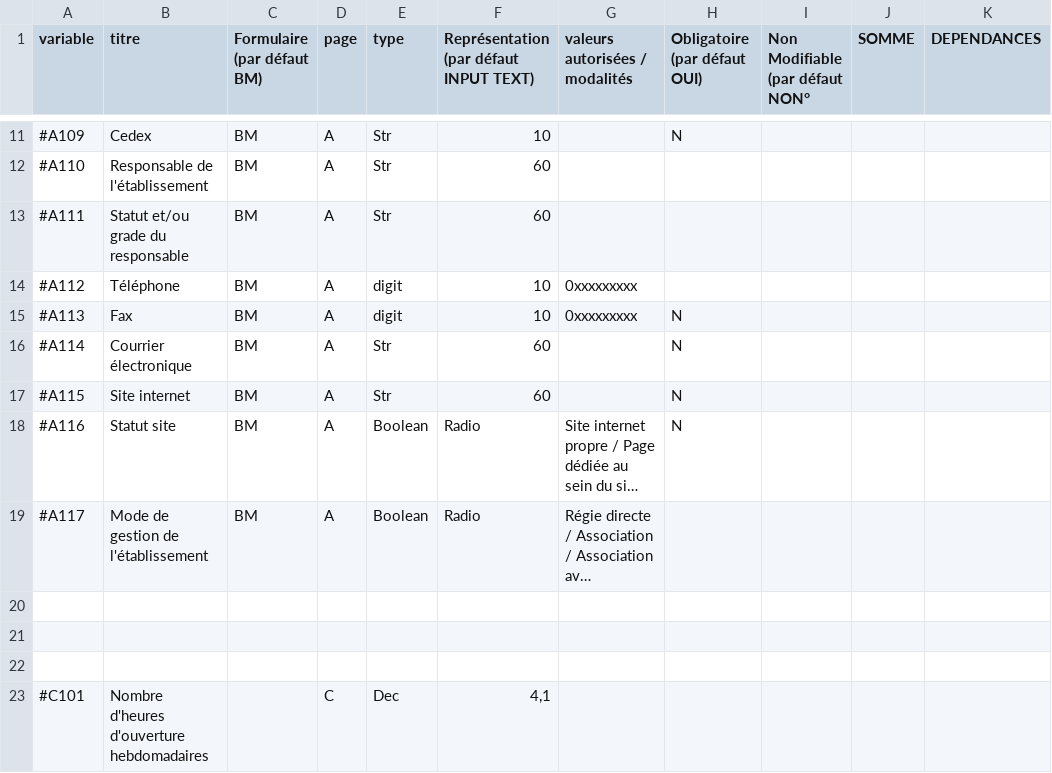
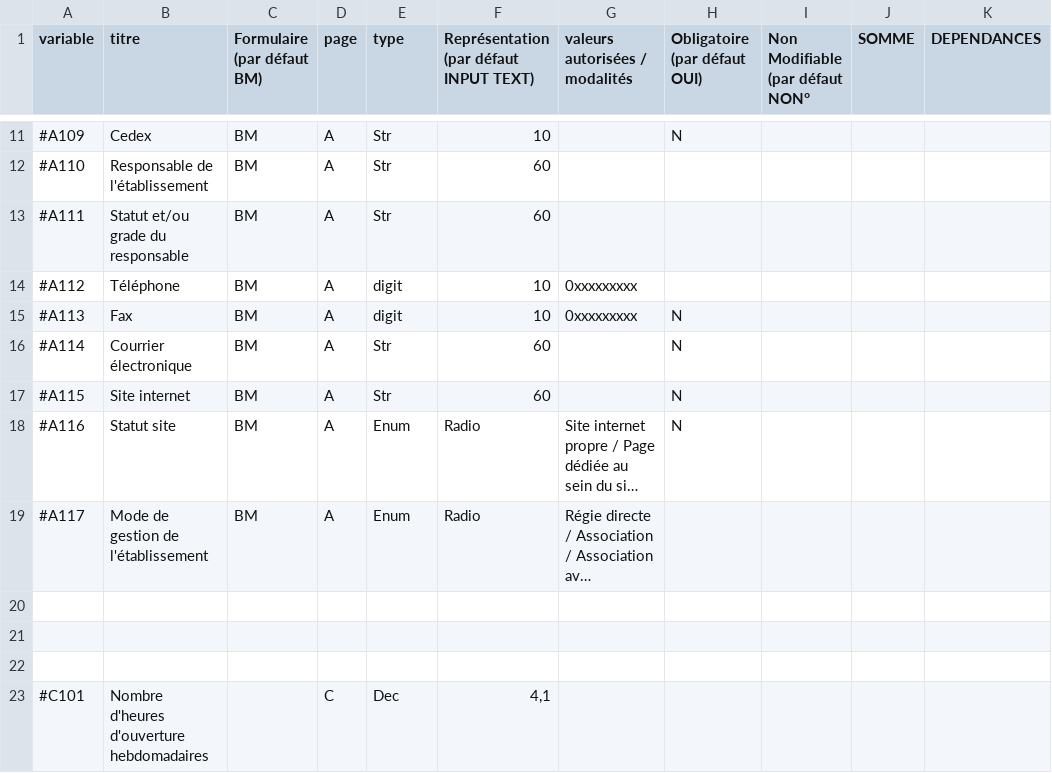
Before and after one commit to bearstech/iscrib, a CSV file: ui/schema-bm.csv, drawn as a sheet; only a part is shown, gaps mark what is left out; long unchanged cells end in …; the diff names each change by its address in the sheet, - before the commit and + after, or states it on an @@ line.

```diff
--- a/ui/schema-bm.csv
+++ b/ui/schema-bm.csv
-E18:E19 (type): Boolean
+E18:E19 (type): Enum
```
Also changed, not shown: 4 other files.
